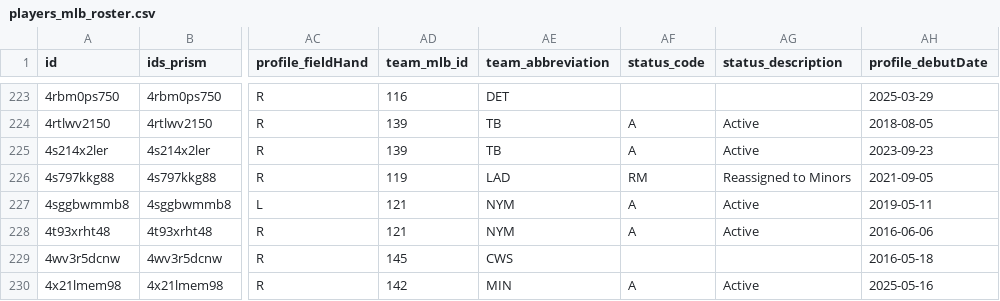
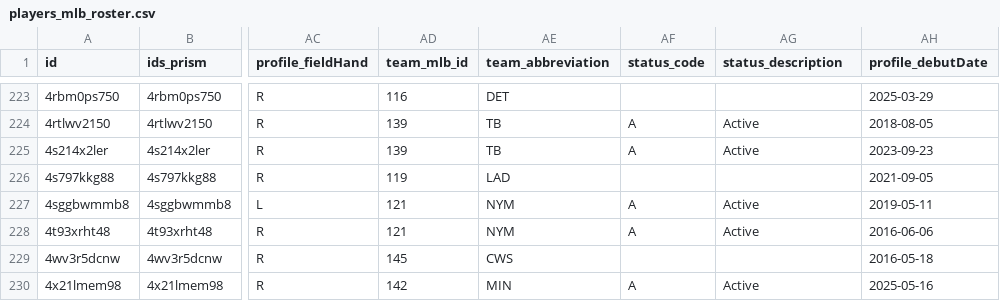
Before and after one commit to StatsVine/prism-registry, a CSV file: exports/mlb/players_mlb_roster/players_mlb_roster.csv, drawn as a sheet; only a part is shown, gaps mark what is left out; the diff covers the shown part only; the diff names each change by its address in the sheet, - before the commit and + after, or states it on an @@ line.

```diff
--- a/exports/mlb/players_mlb_roster/players_mlb_roster.csv
+++ b/exports/mlb/players_mlb_roster/players_mlb_roster.csv
-AF226 (status_code): RM
+AF226 (status_code): (empty)
-AG226 (status_description): Reassigned to Minors
+AG226 (status_description): (empty)
```
Also changed, not shown: 116 edited cells elsewhere in this file, exports/mlb/player_ids/player_ids.csv, exports/mlb/players_mlb_profile/players_mlb_profile.csv, 45 other files.
